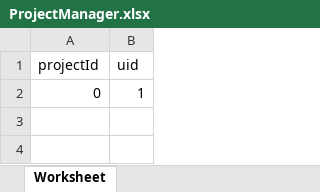
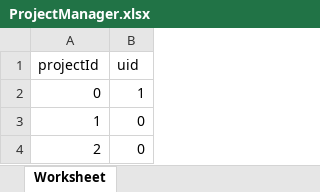
Before and after one commit to IAmGreyBunny/FCS5-Grp5, an Excel workbook: data/project/ProjectManager.xlsx, sheet Worksheet, drawn as a sheet; values as stored, in another font and other column widths than the file's, no borders; the diff names each change by its address in the sheet, - before the commit and + after, or states it on an @@ line.

```diff
--- a/data/project/ProjectManager.xlsx (sheet Worksheet)
+++ b/data/project/ProjectManager.xlsx (sheet Worksheet)
+row 3: 1 | 0
+row 4: 2 | 0
```
Also changed, not shown: data/project/ProjectDetails.xlsx, data/project/UnitType.xlsx, 3 other files.
